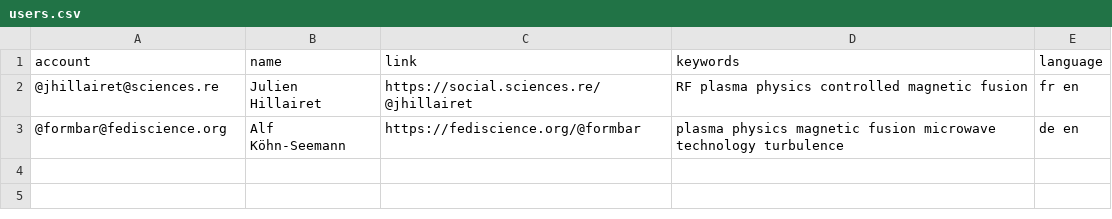
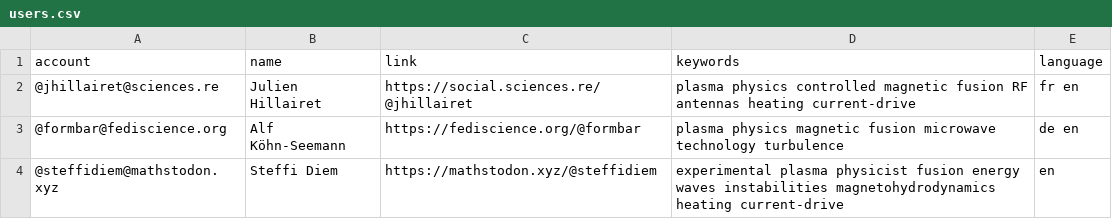
Before and after one commit to jhillairet/Mastodon-Nuclear-Fusion, a CSV file: resources/users.csv, drawn as a sheet.

Commit message:
Added @steffidiem

```diff
--- a/resources/users.csv
+++ b/resources/users.csv
@@ -1,3 +1,4 @@
 account,name,link,keywords,language
-@jhillairet@sciences.re, Julien Hillairet, https://social.sciences.re/@jhillairet, RF plasma physics controlled magnetic fusion, fr en
+@jhillairet@sciences.re, Julien Hillairet, https://social.sciences.re/@jhillairet, plasma physics controlled magnetic fusion RF antennas heating current-drive, fr en
 @formbar@fediscience.org, Alf Köhn-Seemann, https://fediscience.org/@formbar, plasma physics magnetic fusion microwave technology turbulence, de en
+@steffidiem@mathstodon.xyz, Steffi Diem, https://mathstodon.xyz/@steffidiem, experimental plasma physicist fusion energy waves instabilities magnetohydrodynamics heating current-drive, en
```
